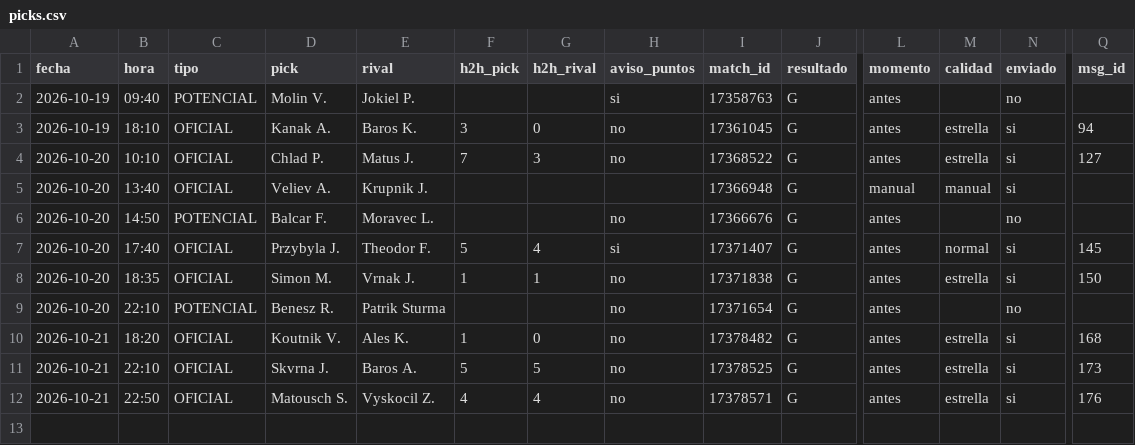
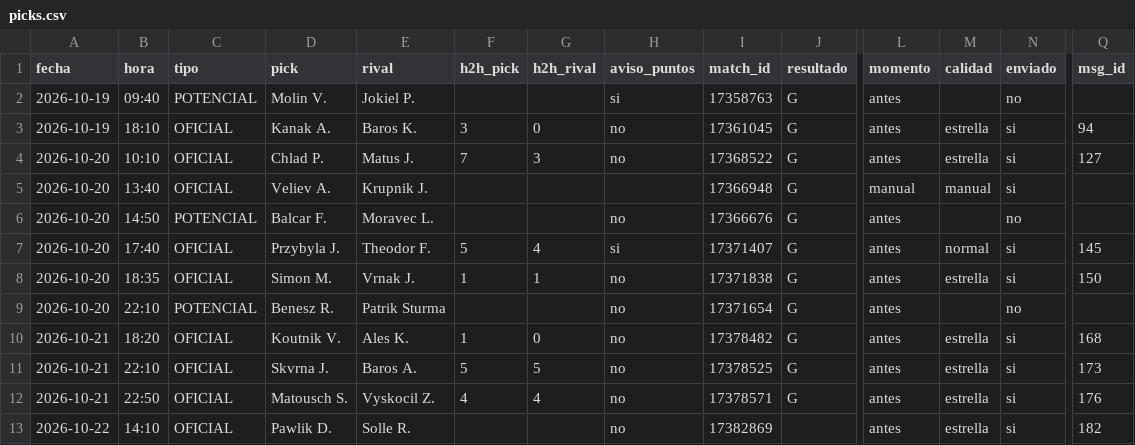
Before and after one commit to manuvaldespartera3-netizen/tt-avisador, a CSV file: picks.csv, drawn as a sheet; only a part is shown, gaps mark what is left out; rows hold the shown columns only; the diff names each change by its address in the sheet, - before the commit and + after, or states it on an @@ line.

Commit message:
Historial de picks

```diff
--- a/picks.csv
+++ b/picks.csv
+row 13: 2026-10-22 | 14:10 | OFICIAL | Pawlik D. | Solle R. |  |  | no | 17382869 |  | antes | estrella | si | 182
```
